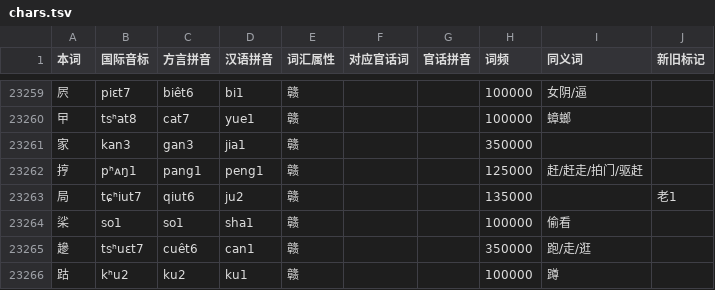
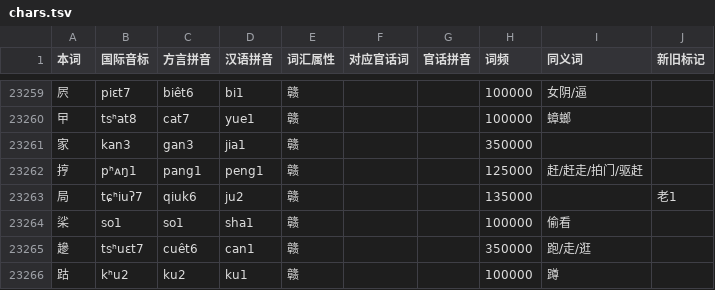
Before and after one commit to Doohaey/GonnyuGeneralIME, a TSV file: resources/regions/lancong/dictionaries/chars.tsv, drawn as a sheet; only a part is shown, gaps mark what is left out.

Commit message:
data(lancong): read 局 as qiuk6 and update IPA

```diff
--- a/resources/regions/lancong/dictionaries/chars.tsv
+++ b/resources/regions/lancong/dictionaries/chars.tsv
@@ -23262,3 +23262,3 @@
 㧸	pʰᴀŋ1	pang1	peng1	赣			125000	赶/赶走/拍门/驱赶	
-局	tɕʰiut7	qiut6	ju2	赣			135000		老1
+局	tɕʰiuʔ7	qiuk6	ju2	赣			135000		老1
 桬	so1	so1	sha1	赣			100000	偷看	
```
Also changed, not shown: 2 other files.
